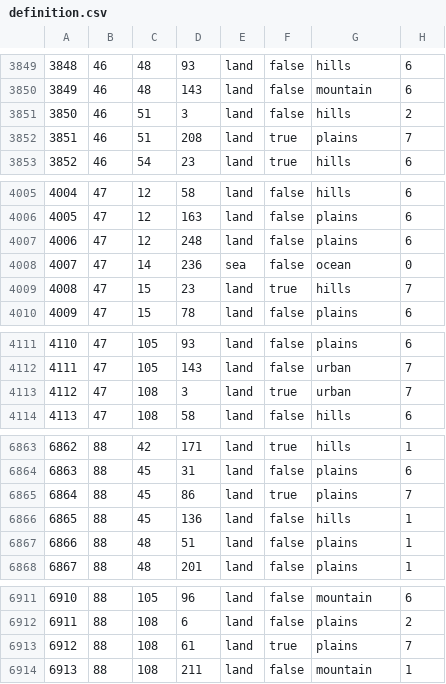
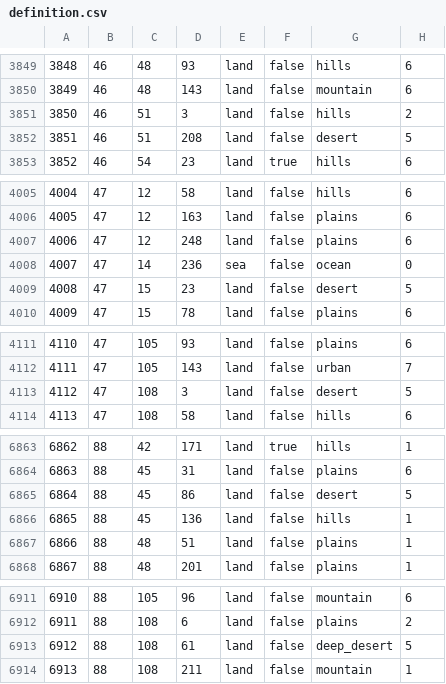
Before and after one commit to seekaytoopro/srhoi4, a CSV file: map/definition.csv, drawn as a sheet; only a part is shown, gaps mark what is left out; the diff covers the shown part only.

```diff
--- a/map/definition.csv
+++ b/map/definition.csv
@@ -3851,3 +3851,3 @@
 3850;46;51;3;land;false;hills;2
-3851;46;51;208;land;true;plains;7
+3851;46;51;208;land;false;desert;5
 3852;46;54;23;land;true;hills;6
@@ -4008,3 +4008,3 @@
 4007;47;14;236;sea;false;ocean;0
-4008;47;15;23;land;true;hills;7
+4008;47;15;23;land;false;desert;5
 4009;47;15;78;land;false;plains;6
@@ -4112,3 +4112,3 @@
 4111;47;105;143;land;false;urban;7
-4112;47;108;3;land;true;urban;7
+4112;47;108;3;land;false;desert;5
 4113;47;108;58;land;false;hills;6
@@ -6864,3 +6864,3 @@
 6863;88;45;31;land;false;plains;6
-6864;88;45;86;land;true;plains;7
+6864;88;45;86;land;false;desert;5
 6865;88;45;136;land;false;hills;1
@@ -6912,3 +6912,3 @@
 6911;88;108;6;land;false;plains;2
-6912;88;108;61;land;true;plains;7
+6912;88;108;61;land;false;deep_desert;5
 6913;88;108;211;land;false;mountain;1
```
Also changed, not shown: 75 edited cells elsewhere in this file, map/adjacencies.csv, 19 other files.
